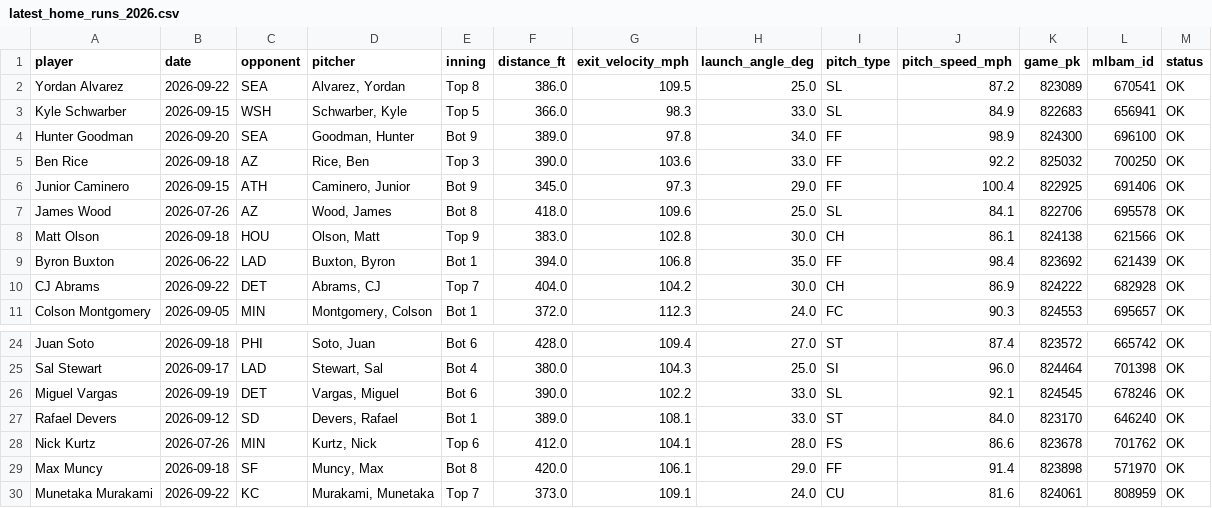
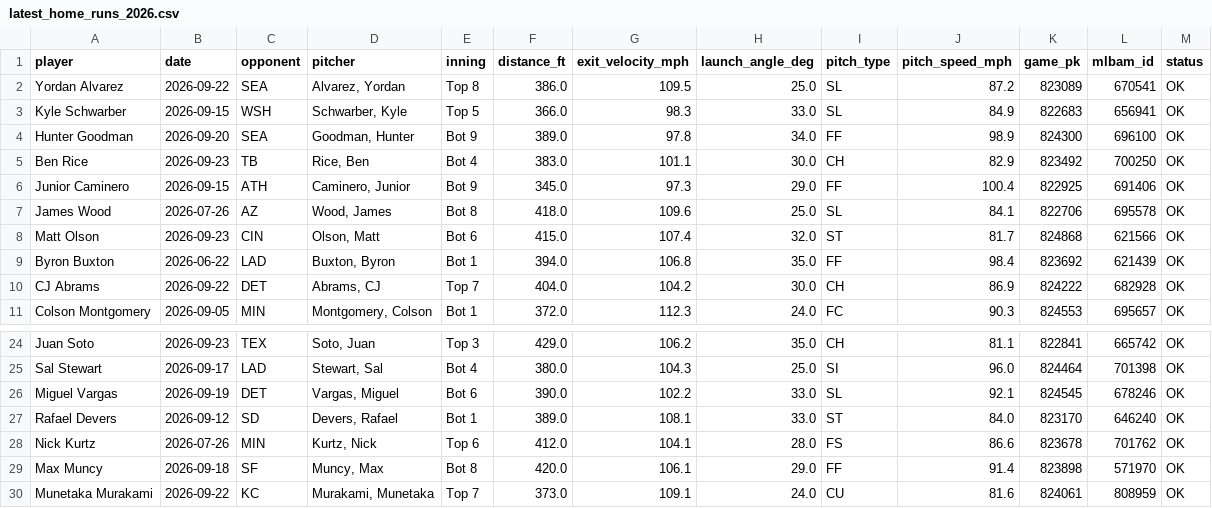
Before and after one commit to psumckoo/HRrecency, a CSV file: output/latest_home_runs_2026.csv, drawn as a sheet; only a part is shown, gaps mark what is left out; the diff covers the shown part only; the diff names each change by its address in the sheet, - before the commit and + after, or states it on an @@ line.

```diff
--- a/output/latest_home_runs_2026.csv
+++ b/output/latest_home_runs_2026.csv
-B5 (date): 2026-09-18
+B5 (date): 2026-09-23
-C5 (opponent): AZ
+C5 (opponent): TB
-E5 (inning): Top 3
+E5 (inning): Bot 4
-F5 (distance_ft): 390.0
+F5 (distance_ft): 383.0
-G5 (exit_velocity_mph): 103.6
+G5 (exit_velocity_mph): 101.1
-H5 (launch_angle_deg): 33.0
+H5 (launch_angle_deg): 30.0
-I5 (pitch_type): FF
+I5 (pitch_type): CH
-J5 (pitch_speed_mph): 92.2
+J5 (pitch_speed_mph): 82.9
-K5 (game_pk): 825032
+K5 (game_pk): 823492
-B8 (date): 2026-09-18
+B8 (date): 2026-09-23
-C8 (opponent): HOU
+C8 (opponent): CIN
-E8 (inning): Top 9
+E8 (inning): Bot 6
-F8 (distance_ft): 383.0
+F8 (distance_ft): 415.0
-G8 (exit_velocity_mph): 102.8
+G8 (exit_velocity_mph): 107.4
-H8 (launch_angle_deg): 30.0
+H8 (launch_angle_deg): 32.0
-I8 (pitch_type): CH
+I8 (pitch_type): ST
-J8 (pitch_speed_mph): 86.1
+J8 (pitch_speed_mph): 81.7
-K8 (game_pk): 824138
+K8 (game_pk): 824868
-B24 (date): 2026-09-18
+B24 (date): 2026-09-23
-C24 (opponent): PHI
+C24 (opponent): TEX
-E24 (inning): Bot 6
+E24 (inning): Top 3
-F24 (distance_ft): 428.0
+F24 (distance_ft): 429.0
-G24 (exit_velocity_mph): 109.4
+G24 (exit_velocity_mph): 106.2
-H24 (launch_angle_deg): 27.0
+H24 (launch_angle_deg): 35.0
-I24 (pitch_type): ST
+I24 (pitch_type): CH
-J24 (pitch_speed_mph): 87.4
+J24 (pitch_speed_mph): 81.1
-K24 (game_pk): 823572
+K24 (game_pk): 822841
```
Also changed, not shown: 25 edited cells elsewhere in this file.
